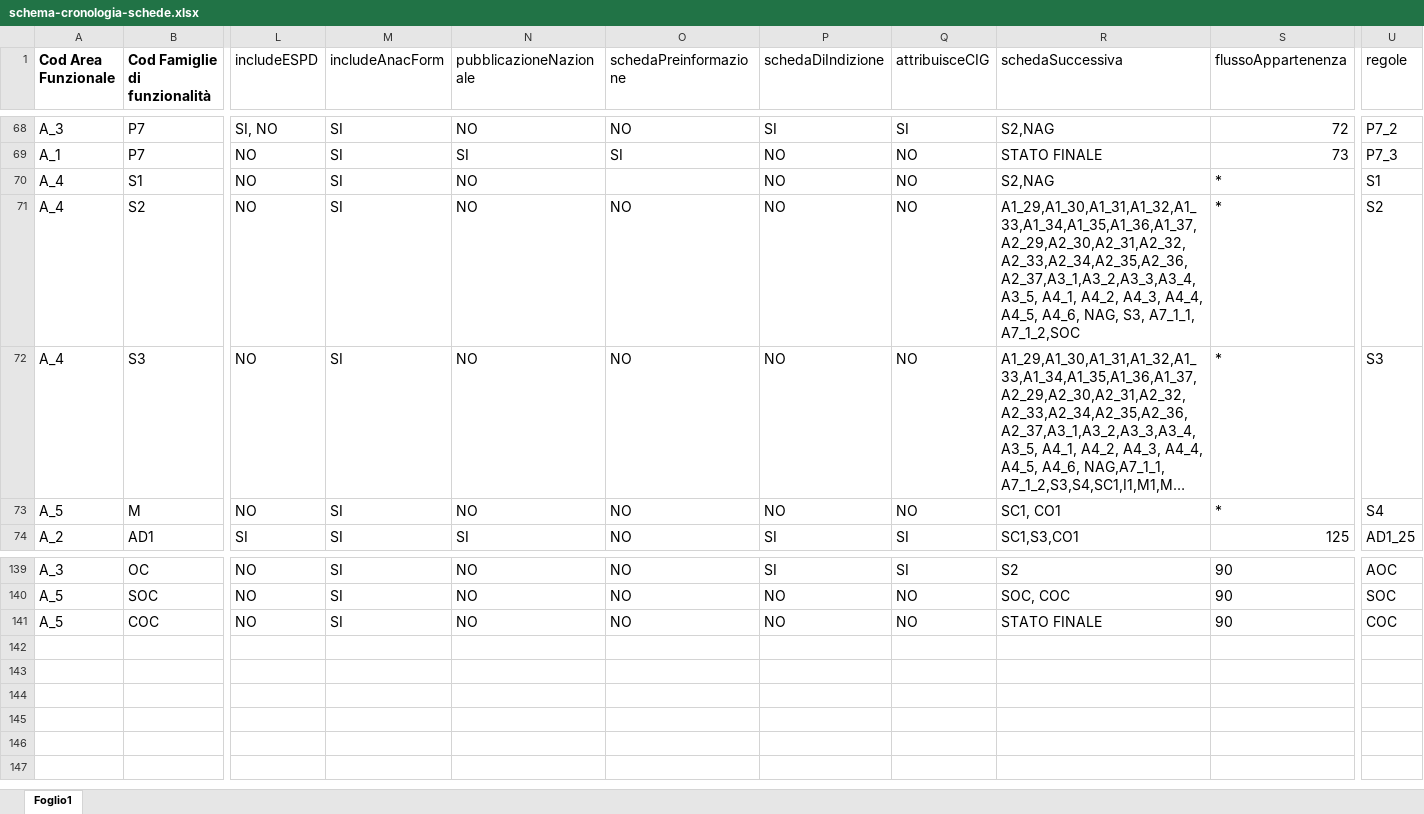
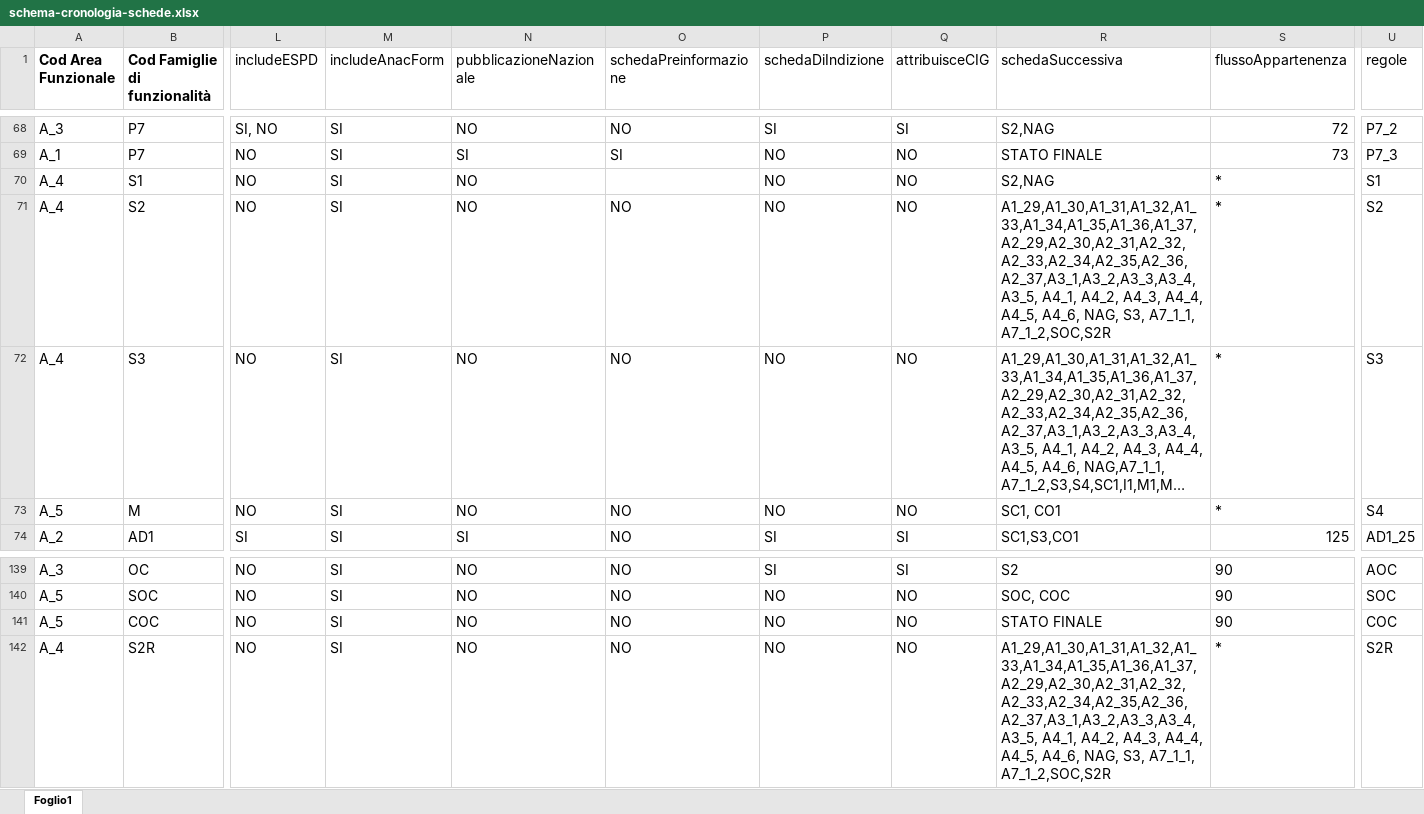
Before and after one commit to anticorruzione-test/npa, an Excel workbook: docs/orchestratore/schema-cronologia-schede.xlsx, sheet Foglio1, drawn as a sheet; only a part is shown, gaps mark what is left out; long unchanged cells end in …; values as stored, in another font and other column widths than the file's, no borders; rows hold the shown columns only; the diff names each change by its address in the sheet, - before the commit and + after, or states it on an @@ line.

Commit message:
ticket 59174

```diff
--- a/docs/orchestratore/schema-cronologia-schede.xlsx (sheet Foglio1)
+++ b/docs/orchestratore/schema-cronologia-schede.xlsx (sheet Foglio1)
-R71 (schedaSuccessiva): …S3, A7_1_1, A7_1_2,SOC
+R71 (schedaSuccessiva): …S3, A7_1_1, A7_1_2,SOC,S2R
+row 142: A_4 | S2R | NO | SI | NO | NO | NO | NO | A1_29,A1_30,A1_31,A1_32,A1_33,A1_34,A1_35,A1_36,A1_37,A2_29,A2_30,A2_31,A2_32,A2_33,A2_34,A2_35,A2_36,A2_37,A3_1,A3_2,A3_3,A3_4,A3_5, A4_1, A4_2, A4_3, A4_4, A4_5, A4_6, NAG, S3, A7_1_1, A7_1_2,SOC,S2R | * | S2R
```
